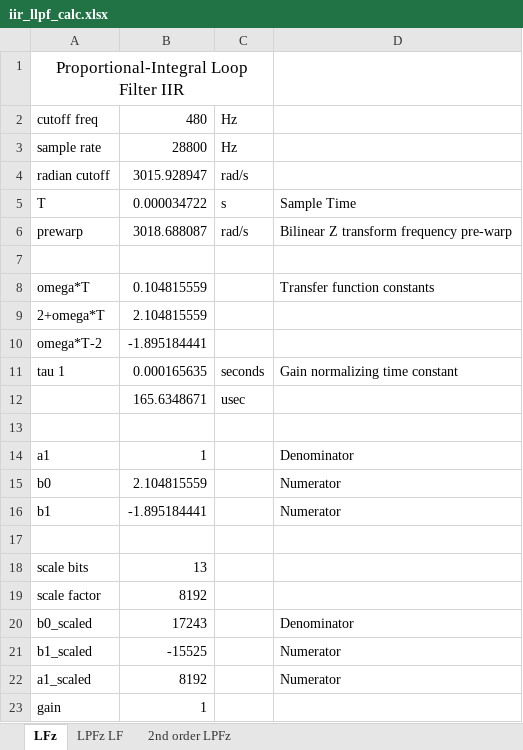
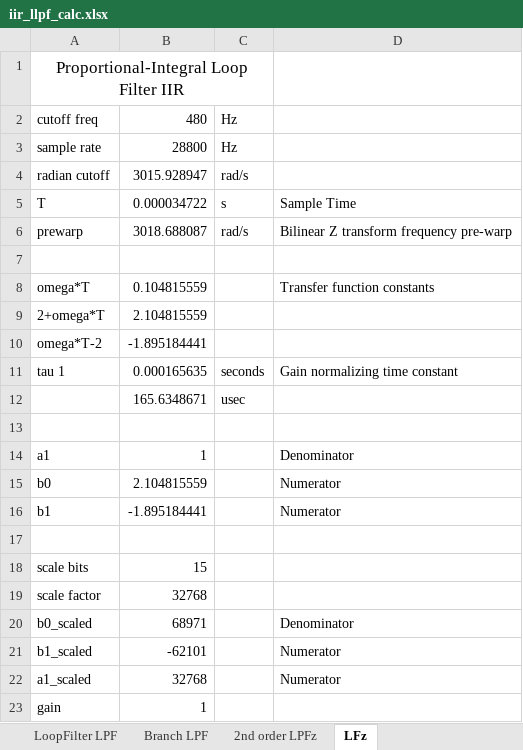
Before and after one commit to ninocarrillo/N9600A-sim, an Excel workbook: iir_llpf_calc.xlsx, sheet LFz, drawn as a sheet; values as stored, in another font and other column widths than the file's, no borders; the diff names each change by its address in the sheet, - before the commit and + after, or states it on an @@ line.

```diff
--- a/iir_llpf_calc.xlsx (sheet LFz)
+++ b/iir_llpf_calc.xlsx (sheet LFz)
-sheet tab: LPFz LF
+sheet tab: Branch LPF
+sheet tab: LoopFilter LPF
@@ sheet tab order changed: LoopFilter LPF | Branch LPF | 2nd order LPFz | LFz @@
-B18: 13
+B18: 15
-B19: 8192
+B19: 32768
-B20: 17243
+B20: 68971
-B21: -15525
+B21: -62101
-B22: 8192
+B22: 32768
```
Also changed, not shown: sheet Branch LPF, 3 other files.
